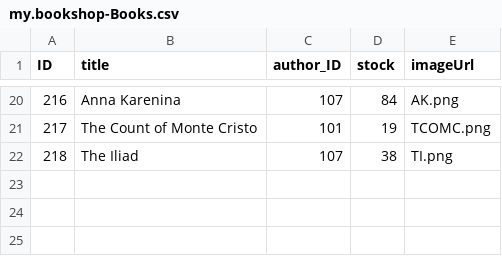
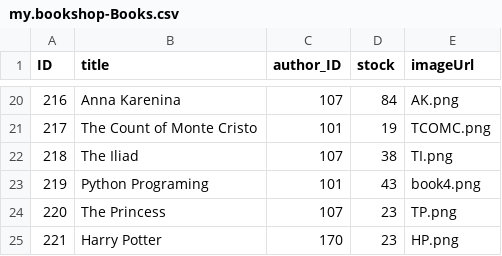
Before and after one commit to CharlesPato/SAP-BTP-Project, a CSV file: CharlesBookShop/db/data/my.bookshop-Books.csv, drawn as a sheet; only a part is shown, gaps mark what is left out.

Commit message:
Updating Books and Servers

```diff
--- a/CharlesBookShop/db/data/my.bookshop-Books.csv
+++ b/CharlesBookShop/db/data/my.bookshop-Books.csv
@@ -22 +22,4 @@ ID,title,author_ID,stock,imageUrl
 218,The Iliad,107,38,TI.png
+219,Python Programing,101,43,book4.png
+220,The Princess,107,23,TP.png
+221,Harry Potter,170,23,HP.png
```
Also changed, not shown: CharlesBookShop/db/data/my.bookshop-Ratings.csv, 9 other files.
